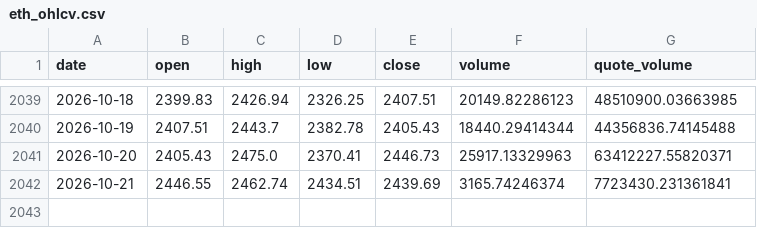
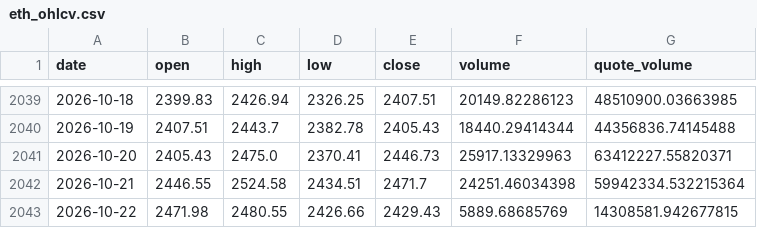
Before and after one commit to BRKME/OracAI, a CSV file: data/external/eth_ohlcv.csv, drawn as a sheet; only a part is shown, gaps mark what is left out.

Commit message:
data: refresh 2026-10-22

```diff
--- a/data/external/eth_ohlcv.csv
+++ b/data/external/eth_ohlcv.csv
@@ -2041,2 +2041,3 @@ date,open,high,low,close,volume,quote_volume
 2026-10-20,2405.43,2475.0,2370.41,2446.73,25917.13329963,63412227.55820371
-2026-10-21,2446.55,2462.74,2434.51,2439.69,3165.74246374,7723430.231361841
+2026-10-21,2446.55,2524.58,2434.51,2471.7,24251.46034398,59942334.532215364
+2026-10-22,2471.98,2480.55,2426.66,2429.43,5889.68685769,14308581.942677815
```
Also changed, not shown: data/external/btc_ohlcv.csv, data/external/fear_greed.csv, 4 other files.
